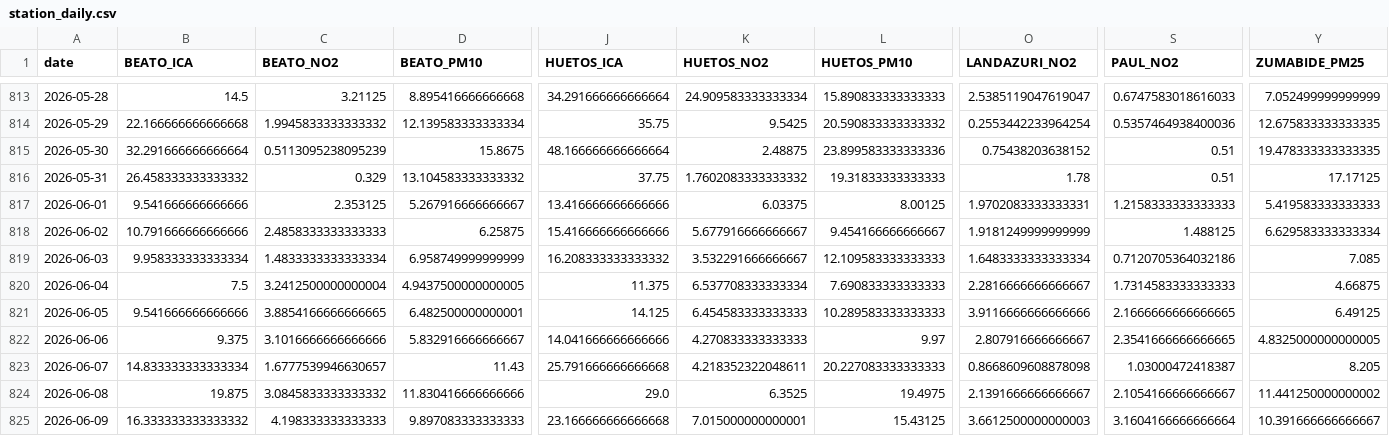
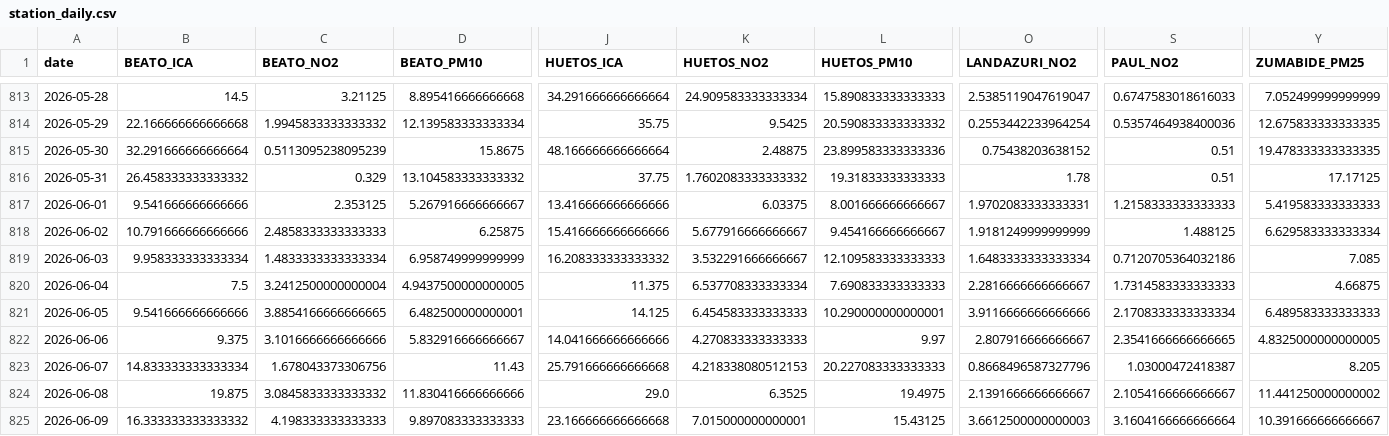
Before and after one commit to eortas/Gasteiz_air_quality, a CSV file: data/processed/station_daily.csv, drawn as a sheet; only a part is shown, gaps mark what is left out; the diff covers the shown part only; the diff names each change by its address in the sheet, - before the commit and + after, or states it on an @@ line.

```diff
--- a/data/processed/station_daily.csv
+++ b/data/processed/station_daily.csv
-L817 (HUETOS_PM10): 8.00125
+L817 (HUETOS_PM10): 8.001666666666667
-L821 (HUETOS_PM10): 10.289583333333333
+L821 (HUETOS_PM10): 10.290000000000001
-S821 (PAUL_NO2): 2.1666666666666665
+S821 (PAUL_NO2): 2.1708333333333334
-Y821 (ZUMABIDE_PM25): 6.49125
+Y821 (ZUMABIDE_PM25): 6.489583333333333
-C823 (BEATO_NO2): 1.6777539946630657
+C823 (BEATO_NO2): 1.678043373306756
-K823 (HUETOS_NO2): 4.218352322048611
+K823 (HUETOS_NO2): 4.218338080512153
-O823 (LANDAZURI_NO2): 0.8668609608878098
+O823 (LANDAZURI_NO2): 0.8668496587327796
```
Also changed, not shown: 1 added row and 37 edited cells elsewhere in this file, 41 other files.
